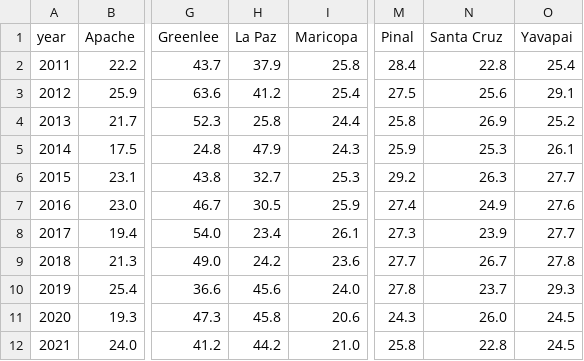
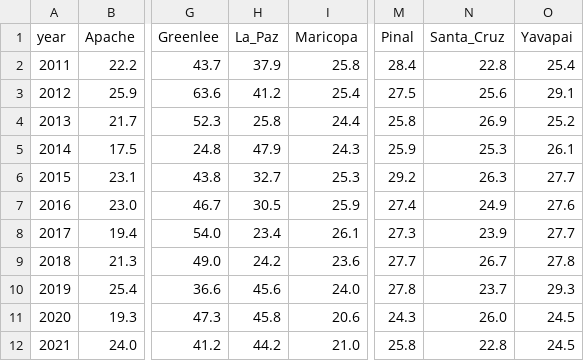
Before and after one commit to Abby-Boulter/Project_3, a CSV file: data/EDRates35_wide.csv, drawn as a sheet; only a part is shown, gaps mark what is left out; the diff names each change by its address in the sheet, - before the commit and + after, or states it on an @@ line.

```diff
--- a/data/EDRates35_wide.csv
+++ b/data/EDRates35_wide.csv
-H1: La Paz
+H1: La_Paz
-N1: Santa Cruz
+N1: Santa_Cruz
```
Also changed, not shown: data/ExtremeHeatDays_wide.csv, 2 other files.
